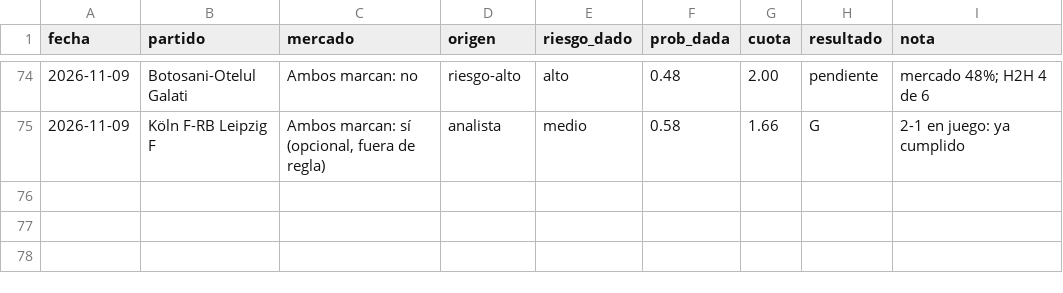
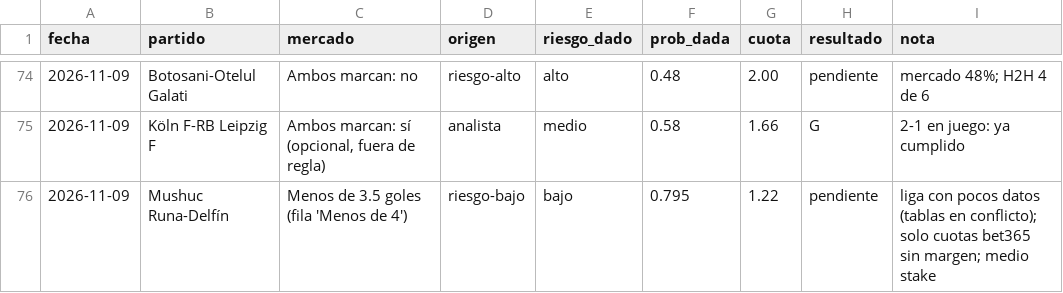
Before and after one commit to flooresk11-debug/Predicciones, a CSV file: registro/picks.csv, drawn as a sheet; only a part is shown, gaps mark what is left out.

```diff
--- a/registro/picks.csv
+++ b/registro/picks.csv
@@ -75 +75,2 @@ fecha,partido,mercado,origen,riesgo_dado,prob_dada,cuota,resultado,nota
 2026-11-09,Köln F-RB Leipzig F,"Ambos marcan: sí (opcional, fuera de regla)",analista,medio,0.58,1.66,G,2-1 en juego: ya cumplido
+2026-11-09,Mushuc Runa-Delfín,Menos de 3.5 goles (fila 'Menos de 4'),riesgo-bajo,bajo,0.795,1.22,pendiente,"liga con pocos datos (tablas en conflicto); solo cuotas bet365 sin margen; medio stake"
```
